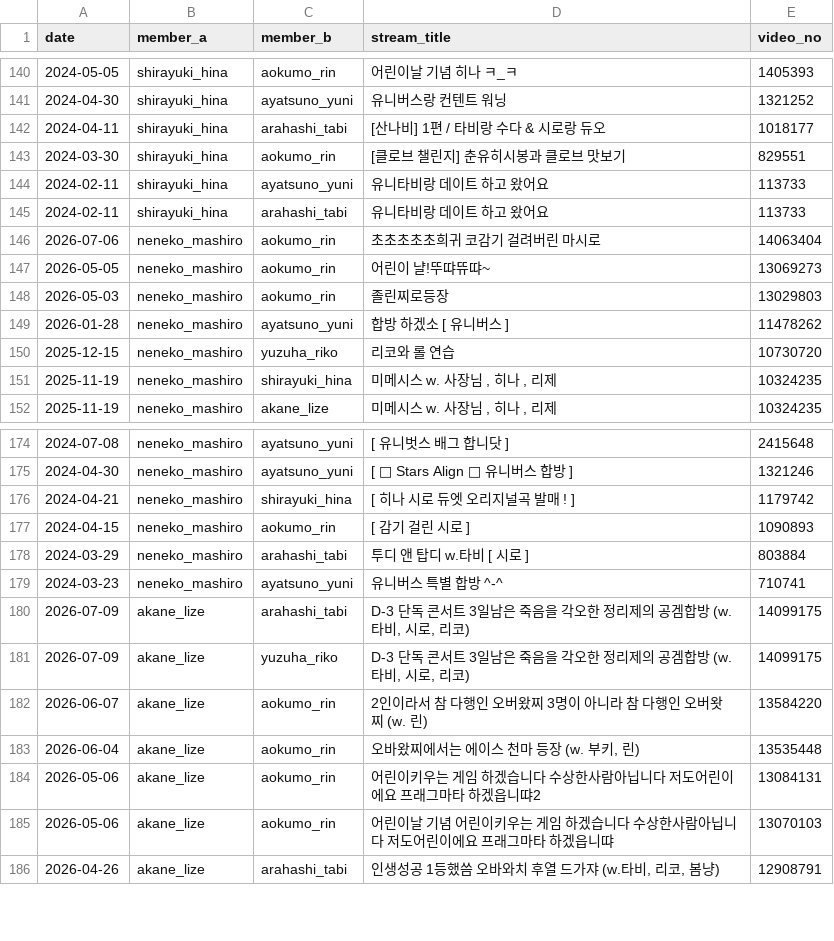
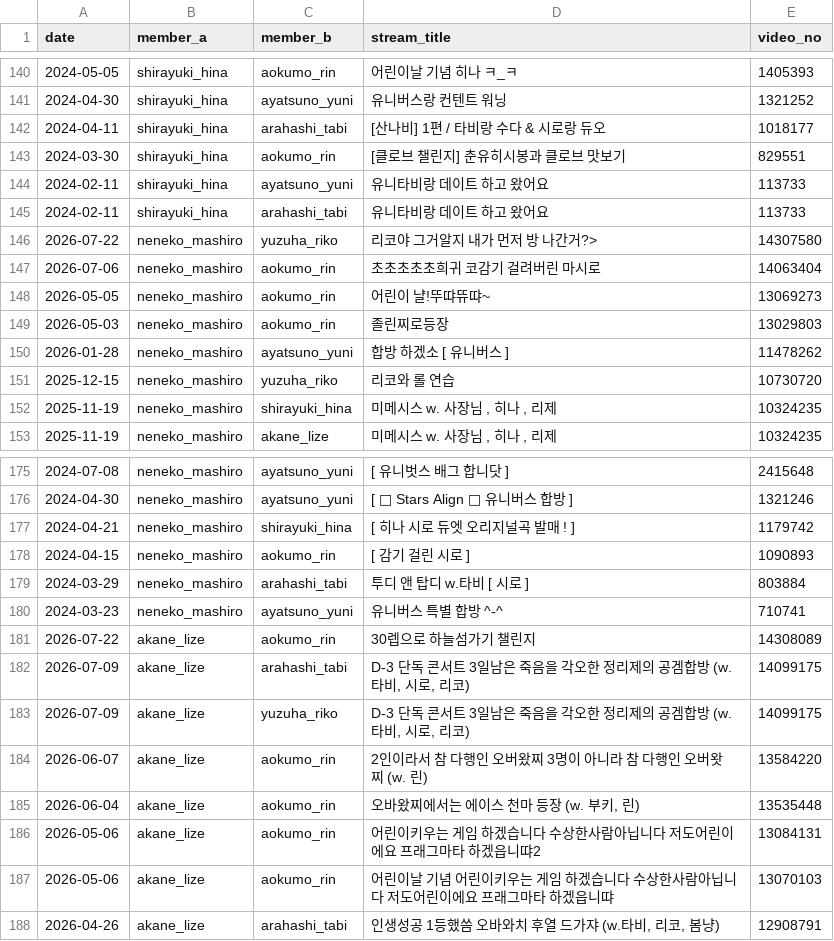
Before and after one commit to coding-jhj/Stelive_data, a CSV file: data/collabs.csv, drawn as a sheet; only a part is shown, gaps mark what is left out.

```diff
--- a/data/collabs.csv
+++ b/data/collabs.csv
@@ -146,2 +146,3 @@
 2024-02-11,shirayuki_hina,arahashi_tabi,유니타비랑 데이트 하고 왔어요 ,113733
+2026-07-22,neneko_mashiro,yuzuha_riko,리코야 그거알지 내가 먼저 방 나간거?>,14307580
 2026-07-06,neneko_mashiro,aokumo_rin,초초초초초희귀 코감기 걸려버린 마시로,14063404
@@ -180,2 +181,3 @@
 2024-03-23,neneko_mashiro,ayatsuno_yuni,유니버스 특별 합방 ^-^,710741
+2026-07-22,akane_lize,aokumo_rin,30렙으로 하늘섬가기 챌린지,14308089
 2026-07-09,akane_lize,arahashi_tabi,"D-3 단독 콘서트 3일남은 죽음을 각오한 정리제의 공겜합방 (w.타비, 시로, 리코)",14099175
```
Also changed, not shown: data/followers.csv, data/streams.csv, 3 other files.
